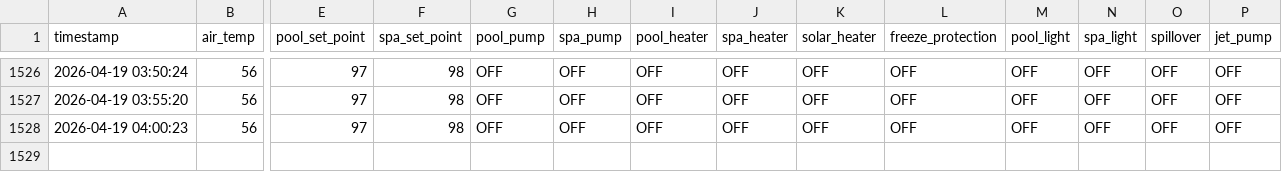
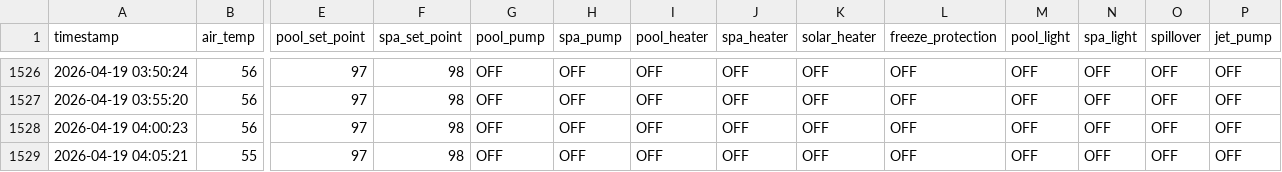
Before and after one commit to KingOfTheNerds32/pool_data_logger, a CSV file: pool_history.csv, drawn as a sheet; only a part is shown, gaps mark what is left out; rows hold the shown columns only; the diff names each change by its address in the sheet, - before the commit and + after, or states it on an @@ line.

```diff
--- a/pool_history.csv
+++ b/pool_history.csv
+row 1529: 2026-04-19 04:05:21 | 55 | 97 | 98 | OFF | OFF | OFF | OFF | OFF | OFF | OFF | OFF | OFF | OFF
```
Also changed, not shown: execution_log.csv, weather_history.csv.
